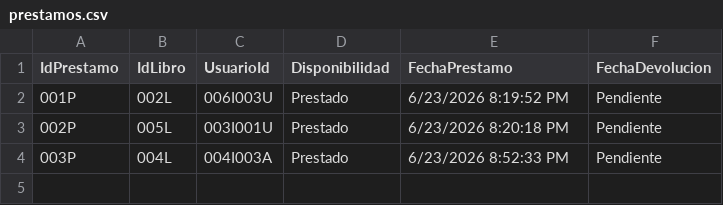
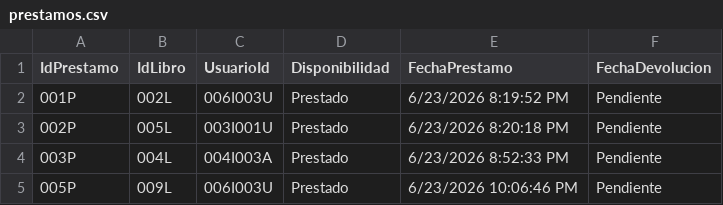
Before and after one commit to mbmar22/Gestion-Biblioteca-CNU0125, a CSV file: proyecto_final/archivos/prestamos.csv, drawn as a sheet; the diff names each change by its address in the sheet, - before the commit and + after, or states it on an @@ line.

Commit message:
Ver préstamos Admin y Usuario listo

```diff
--- a/proyecto_final/archivos/prestamos.csv
+++ b/proyecto_final/archivos/prestamos.csv
+row 5: 005P | 009L | 006I003U | Prestado | 6/23/2026 10:06:46 PM | Pendiente
```
Also changed, not shown: 2 other files.
